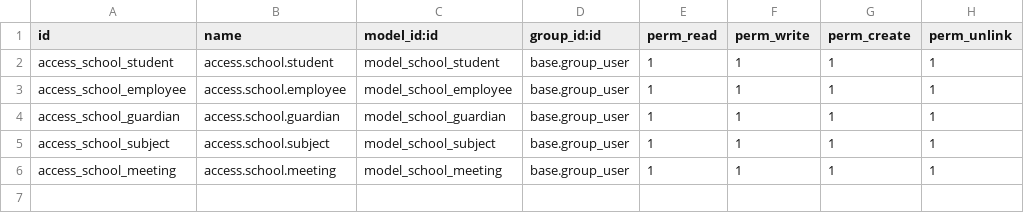
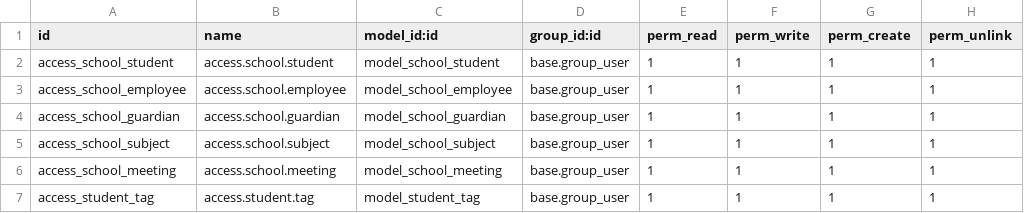
Before and after one commit to tomosiako/School-Management-System-Odoo17-, a CSV file: custom_addons/om_school/security/ir.model.access.csv, drawn as a sheet.

```diff
--- a/custom_addons/om_school/security/ir.model.access.csv
+++ b/custom_addons/om_school/security/ir.model.access.csv
@@ -6 +6,2 @@ access_school_subject,access.school.subject,model_school_subject,base.group_user
 access_school_meeting,access.school.meeting,model_school_meeting,base.group_user,1,1,1,1
+access_student_tag,access.student.tag,model_student_tag,base.group_user,1,1,1,1
```
Also changed, not shown: 9 other files.
